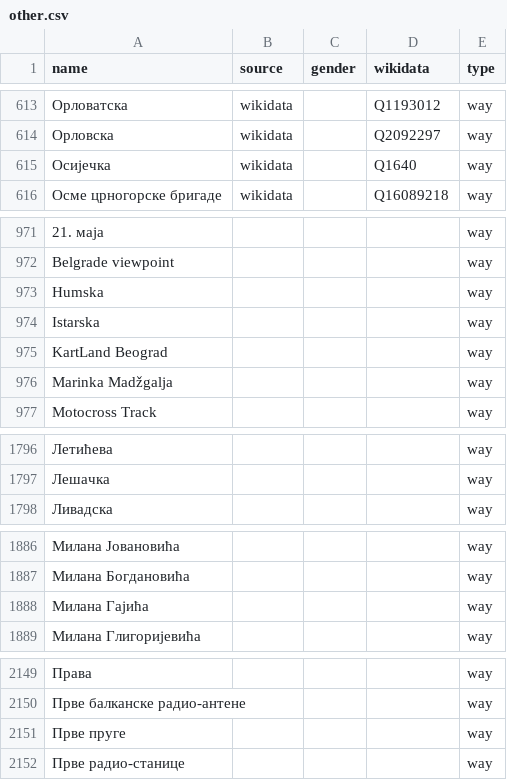
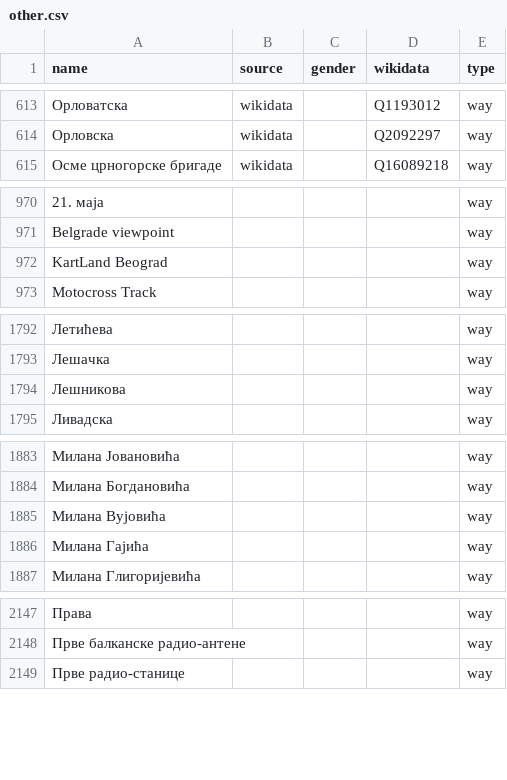
Before and after one commit to EqualStreetNames/equalstreetnames-belgrade, a CSV file: data/other.csv, drawn as a sheet; only a part is shown, gaps mark what is left out; removed rows and columns are numbered as before the commit, all else as after; the diff names each change by its address in the sheet, - before the commit and + after, or states it on an @@ line.

```diff
--- a/data/other.csv
+++ b/data/other.csv
-row 615: Осијечка | wikidata |  | Q1640 | way
-row 973: Humska |  |  |  | way
-row 974: Istarska |  |  |  | way
-row 976: Marinka Madžgalja |  |  |  | way
+row 1794: Лешникова |  |  |  | way
+row 1885: Милана Вујовића |  |  |  | way
-row 2151: Прве пруге |  |  |  | way
```
Also changed, not shown: data/gender.csv, 3 other files.
